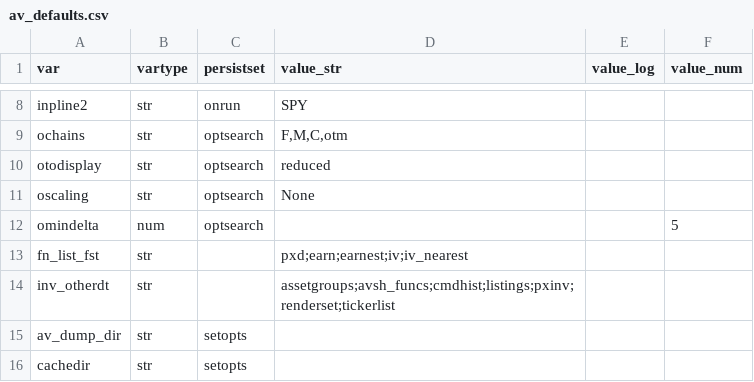
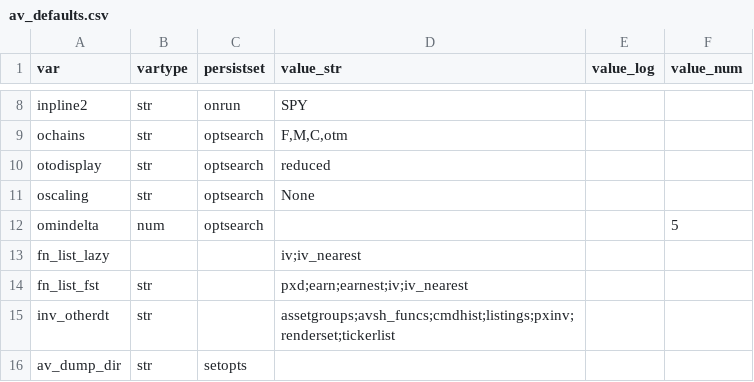
Before and after one commit to derekholmes0/alphavantagepf, a CSV file: inst/extdata/av_defaults.csv, drawn as a sheet; only a part is shown, gaps mark what is left out; the shorter side is filled out with more unchanged rows.

```diff
--- a/inst/extdata/av_defaults.csv
+++ b/inst/extdata/av_defaults.csv
@@ -12,2 +12,3 @@ oscaling,str,optsearch,None,,
 omindelta,num,optsearch,,,5
+fn_list_lazy,,,iv;iv_nearest,,
 fn_list_fst,str,,pxd;earn;earnest;iv;iv_nearest,,
```
Also changed, not shown: inst/extdata/avsh_funcs.csv, 11 other files.
